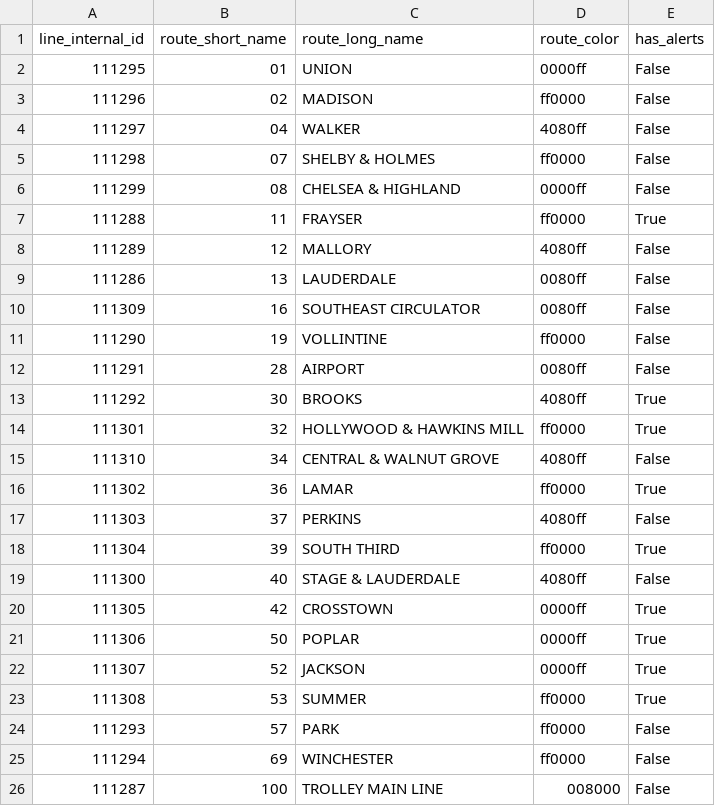
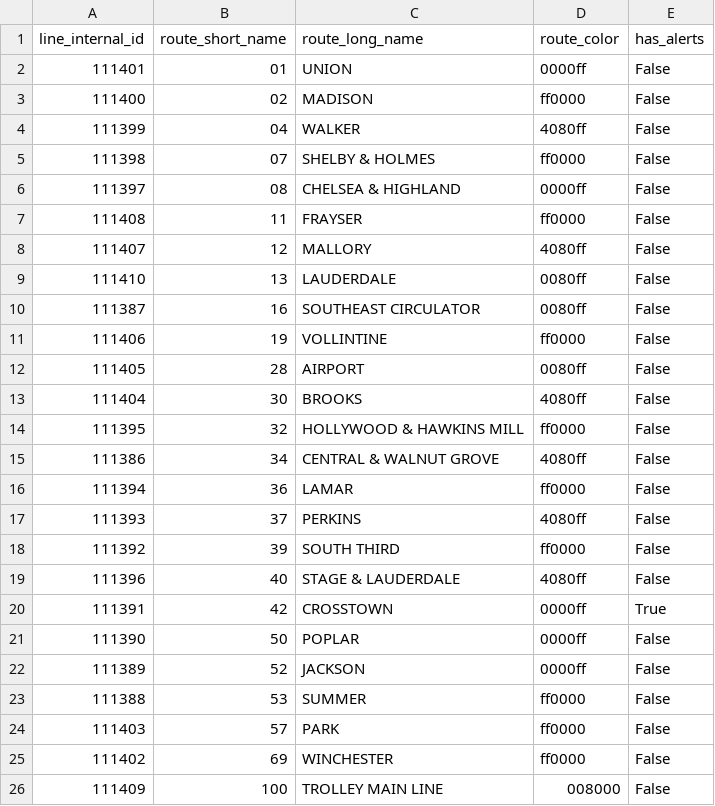
Before and after one commit to jpbranson/mata-scraper-claude, a CSV file: routes.csv, drawn as a sheet.

```diff
--- a/routes.csv
+++ b/routes.csv
@@ -1,26 +1,26 @@
 line_internal_id,route_short_name,route_long_name,route_color,has_alerts
-111295,01,UNION,0000ff,False
-111296,02,MADISON,ff0000,False
-111297,04,WALKER,4080ff,False
-111298,07,SHELBY & HOLMES,ff0000,False
-111299,08,CHELSEA & HIGHLAND,0000ff,False
-111288,11,FRAYSER,ff0000,True
-111289,12,MALLORY,4080ff,False
-111286,13,LAUDERDALE,0080ff,False
-111309,16,SOUTHEAST CIRCULATOR,0080ff,False
-111290,19,VOLLINTINE,ff0000,False
-111291,28,AIRPORT,0080ff,False
-111292,30,BROOKS,4080ff,True
-111301,32,HOLLYWOOD & HAWKINS MILL,ff0000,True
-111310,34,CENTRAL & WALNUT GROVE,4080ff,False
-111302,36,LAMAR,ff0000,True
-111303,37,PERKINS,4080ff,False
-111304,39,SOUTH THIRD,ff0000,True
-111300,40,STAGE & LAUDERDALE,4080ff,False
-111305,42,CROSSTOWN,0000ff,True
-111306,50,POPLAR,0000ff,True
-111307,52,JACKSON,0000ff,True
-111308,53,SUMMER,ff0000,True
-111293,57,PARK,ff0000,False
-111294,69,WINCHESTER,ff0000,False
-111287,100,TROLLEY MAIN LINE,008000,False
+111401,01,UNION,0000ff,False
+111400,02,MADISON,ff0000,False
+111399,04,WALKER,4080ff,False
+111398,07,SHELBY & HOLMES,ff0000,False
+111397,08,CHELSEA & HIGHLAND,0000ff,False
+111408,11,FRAYSER,ff0000,False
+111407,12,MALLORY,4080ff,False
+111410,13,LAUDERDALE,0080ff,False
+111387,16,SOUTHEAST CIRCULATOR,0080ff,False
+111406,19,VOLLINTINE,ff0000,False
+111405,28,AIRPORT,0080ff,False
+111404,30,BROOKS,4080ff,False
+111395,32,HOLLYWOOD & HAWKINS MILL,ff0000,False
+111386,34,CENTRAL & WALNUT GROVE,4080ff,False
+111394,36,LAMAR,ff0000,False
+111393,37,PERKINS,4080ff,False
+111392,39,SOUTH THIRD,ff0000,False
+111396,40,STAGE & LAUDERDALE,4080ff,False
+111391,42,CROSSTOWN,0000ff,True
+111390,50,POPLAR,0000ff,False
+111389,52,JACKSON,0000ff,False
+111388,53,SUMMER,ff0000,False
+111403,57,PARK,ff0000,False
+111402,69,WINCHESTER,ff0000,False
+111409,100,TROLLEY MAIN LINE,008000,False
```
Also changed, not shown: stops.csv, 1 other file.
